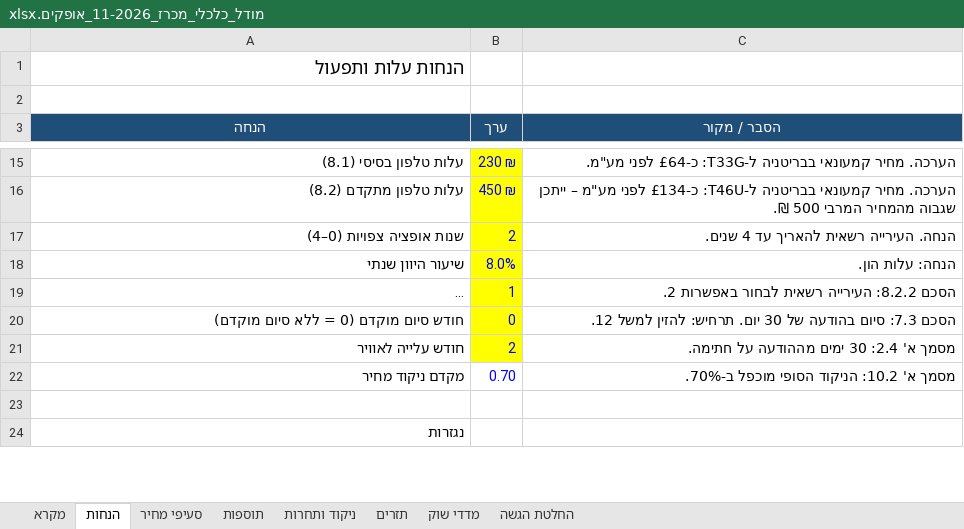
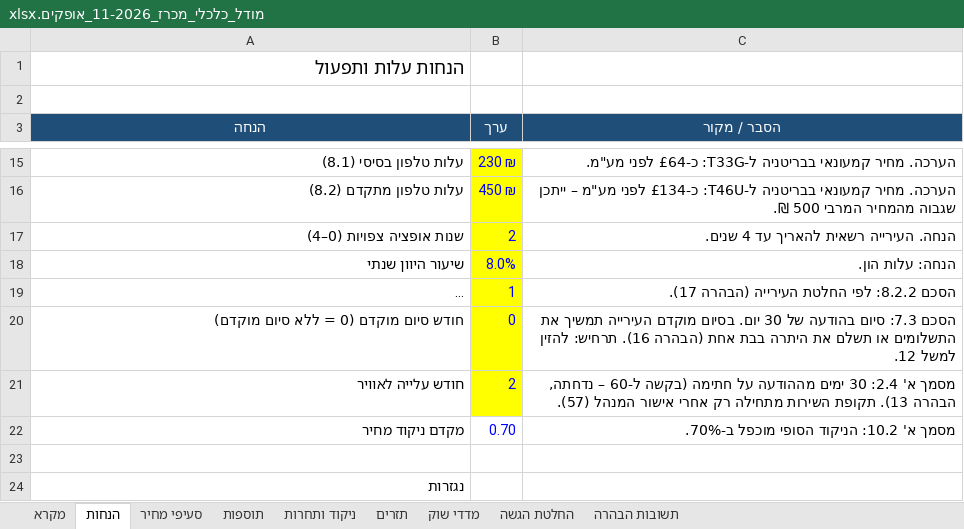
Before and after one commit to itamaraaf-glitch/notification-system-fix, an Excel workbook: tenders/analysis/2026-ofakim-11/מודל_כלכלי_מכרז_11-2026_אופקים.xlsx, sheet הנחות, drawn as a sheet; only a part is shown, gaps mark what is left out; long unchanged cells end in …; values as stored, in another font and other column widths than the file's, no borders; the diff covers the shown part only; the diff names each change by its address in the sheet, - before the commit and + after, or states it on an @@ line.

```diff
--- a/tenders/analysis/2026-ofakim-11/מודל_כלכלי_מכרז_11-2026_אופקים.xlsx (sheet הנחות)
+++ b/tenders/analysis/2026-ofakim-11/מודל_כלכלי_מכרז_11-2026_אופקים.xlsx (sheet הנחות)
+sheet tab: תשובות הבהרה
-C19 (הסבר / מקור): הסכם 8.2.2: העירייה רשאית לבחור באפשרות 2.
+C19 (הסבר / מקור): הסכם 8.2.2: לפי החלטת העירייה (הבהרה 17).
-C20 (הסבר / מקור): …30 יום. תרחיש: להזין…
+C20 (הסבר / מקור): …30 יום. בסיום מוקדם העירייה תמשיך את התשלומים או תשלם את היתרה בבת אחת (הבהרה 16). תרחיש: להזין…
-C21 (הסבר / מקור): …מההודעה על חתימה.
+C21 (הסבר / מקור): …מההודעה על חתימה (בקשה ל-60 – נדחתה, הבהרה 13). תקופת השירות מתחילה רק אחרי אישור המנהל (57).
```
Also changed, not shown: 11 added rows, 3 removed rows and 8 edited cells elsewhere in this sheet, sheet תזרים, sheet סעיפי מחיר, sheet תוספות, sheet החלטת הגשה, formulas that keep their value, 3 other files.
